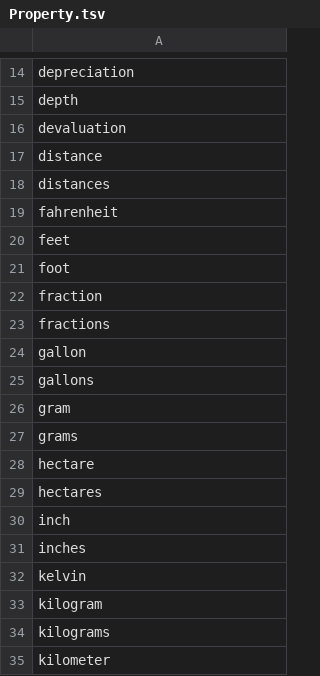
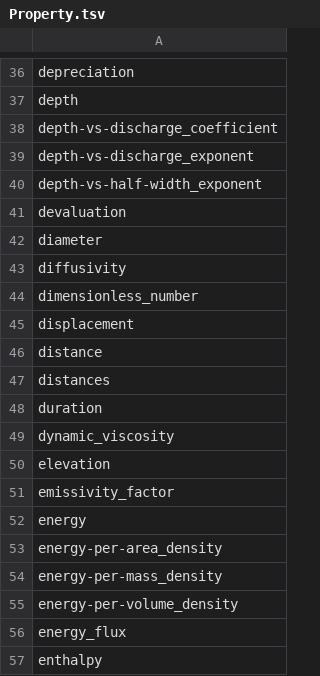
Before and after one commit to clulab/eidos, a TSV file: src/main/resources/org/clulab/wm/eidos/english/lexicons/Property.tsv, drawn as a sheet; only a part is shown, gaps mark what is left out; the shorter side is filled out with more unchanged rows; the diff covers the shown part only.

```diff
--- a/src/main/resources/org/clulab/wm/eidos/english/lexicons/Property.tsv
+++ b/src/main/resources/org/clulab/wm/eidos/english/lexicons/Property.tsv
@@ -15,4 +37,21 @@ depreciation
 depth
+depth-vs-discharge_coefficient
+depth-vs-discharge_exponent
+depth-vs-half-width_exponent
 devaluation
+diameter
+diffusivity
+dimensionless_number
+displacement
 distance
 distances
+duration
+dynamic_viscosity
+elevation
+emissivity_factor
+energy
+energy-per-area_density
+energy-per-mass_density
+energy-per-volume_density
+energy_flux
+enthalpy
```
Also changed, not shown: 103 added rows elsewhere in this file.
